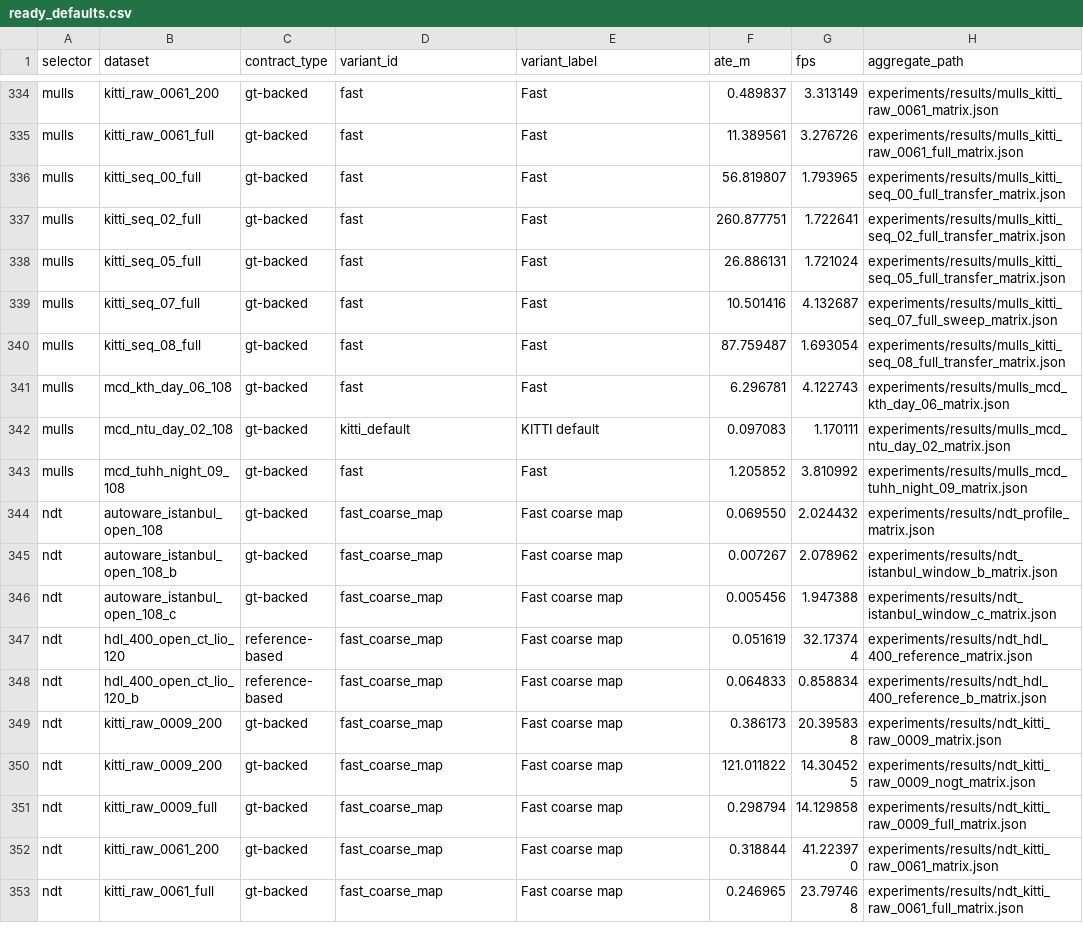
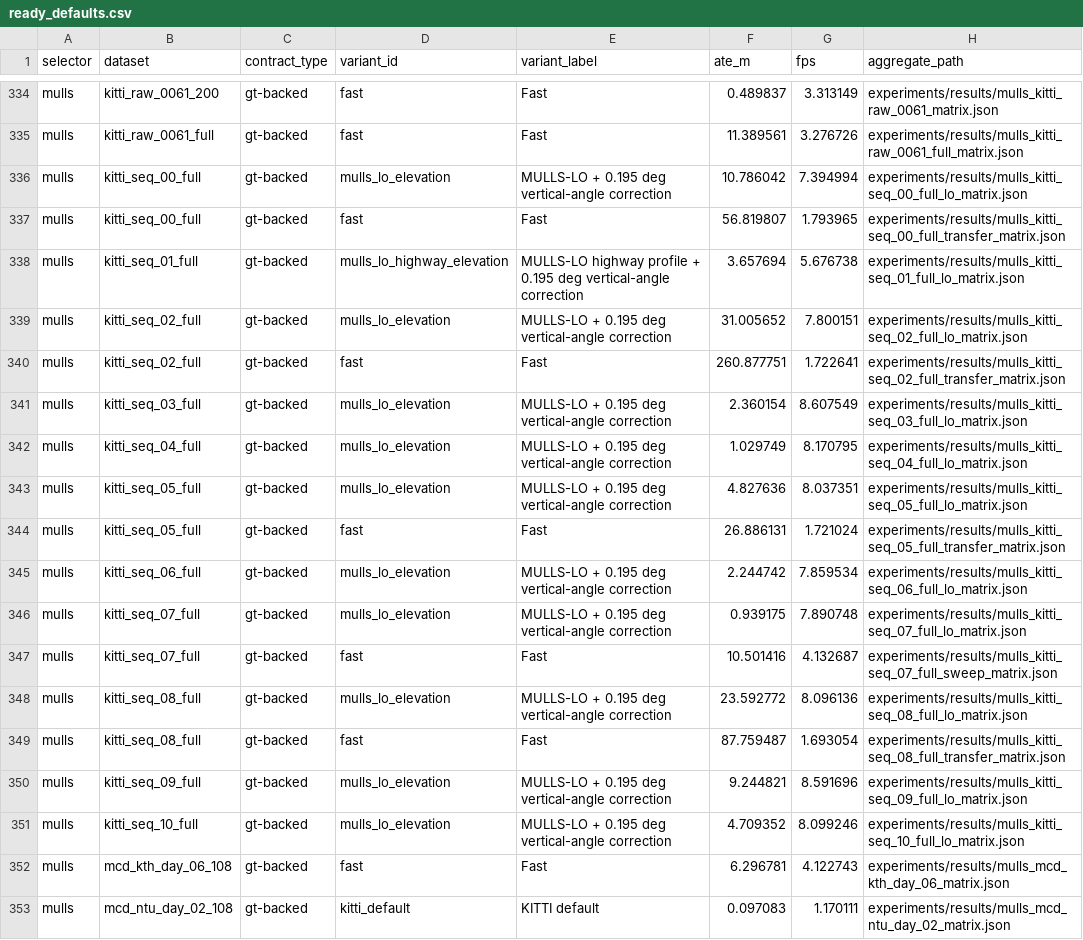
Before and after one commit to rsasaki0109/localization_zoo, a CSV file: docs/assets/paper/ready_defaults.csv, drawn as a sheet; only a part is shown, gaps mark what is left out; the shorter side is filled out with more unchanged rows; the diff names each change by its address in the sheet, - before the commit and + after, or states it on an @@ line.

```diff
--- a/docs/assets/paper/ready_defaults.csv
+++ b/docs/assets/paper/ready_defaults.csv
+row 336: mulls | kitti_seq_00_full | gt-backed | mulls_lo_elevation | MULLS-LO + 0.195 deg vertical-angle correction | 10.786042 | 7.394994 | experiments/results/mulls_kitti_seq_00_full_lo_matrix.json
+row 338: mulls | kitti_seq_01_full | gt-backed | mulls_lo_highway_elevation | MULLS-LO highway profile + 0.195 deg vertical-angle correction | 3.657694 | 5.676738 | experiments/results/mulls_kitti_seq_01_full_lo_matrix.json
+row 339: mulls | kitti_seq_02_full | gt-backed | mulls_lo_elevation | MULLS-LO + 0.195 deg vertical-angle correction | 31.005652 | 7.800151 | experiments/results/mulls_kitti_seq_02_full_lo_matrix.json
+row 341: mulls | kitti_seq_03_full | gt-backed | mulls_lo_elevation | MULLS-LO + 0.195 deg vertical-angle correction | 2.360154 | 8.607549 | experiments/results/mulls_kitti_seq_03_full_lo_matrix.json
+row 342: mulls | kitti_seq_04_full | gt-backed | mulls_lo_elevation | MULLS-LO + 0.195 deg vertical-angle correction | 1.029749 | 8.170795 | experiments/results/mulls_kitti_seq_04_full_lo_matrix.json
+row 343: mulls | kitti_seq_05_full | gt-backed | mulls_lo_elevation | MULLS-LO + 0.195 deg vertical-angle correction | 4.827636 | 8.037351 | experiments/results/mulls_kitti_seq_05_full_lo_matrix.json
+row 345: mulls | kitti_seq_06_full | gt-backed | mulls_lo_elevation | MULLS-LO + 0.195 deg vertical-angle correction | 2.244742 | 7.859534 | experiments/results/mulls_kitti_seq_06_full_lo_matrix.json
+row 346: mulls | kitti_seq_07_full | gt-backed | mulls_lo_elevation | MULLS-LO + 0.195 deg vertical-angle correction | 0.939175 | 7.890748 | experiments/results/mulls_kitti_seq_07_full_lo_matrix.json
+row 348: mulls | kitti_seq_08_full | gt-backed | mulls_lo_elevation | MULLS-LO + 0.195 deg vertical-angle correction | 23.592772 | 8.096136 | experiments/results/mulls_kitti_seq_08_full_lo_matrix.json
+row 350: mulls | kitti_seq_09_full | gt-backed | mulls_lo_elevation | MULLS-LO + 0.195 deg vertical-angle correction | 9.244821 | 8.591696 | experiments/results/mulls_kitti_seq_09_full_lo_matrix.json
+row 351: mulls | kitti_seq_10_full | gt-backed | mulls_lo_elevation | MULLS-LO + 0.195 deg vertical-angle correction | 4.709352 | 8.099246 | experiments/results/mulls_kitti_seq_10_full_lo_matrix.json
```
Also changed, not shown: docs/assets/paper/default_variant_matrix.csv, docs/assets/paper/default_variant_matrix_long.csv, 26 other files.
